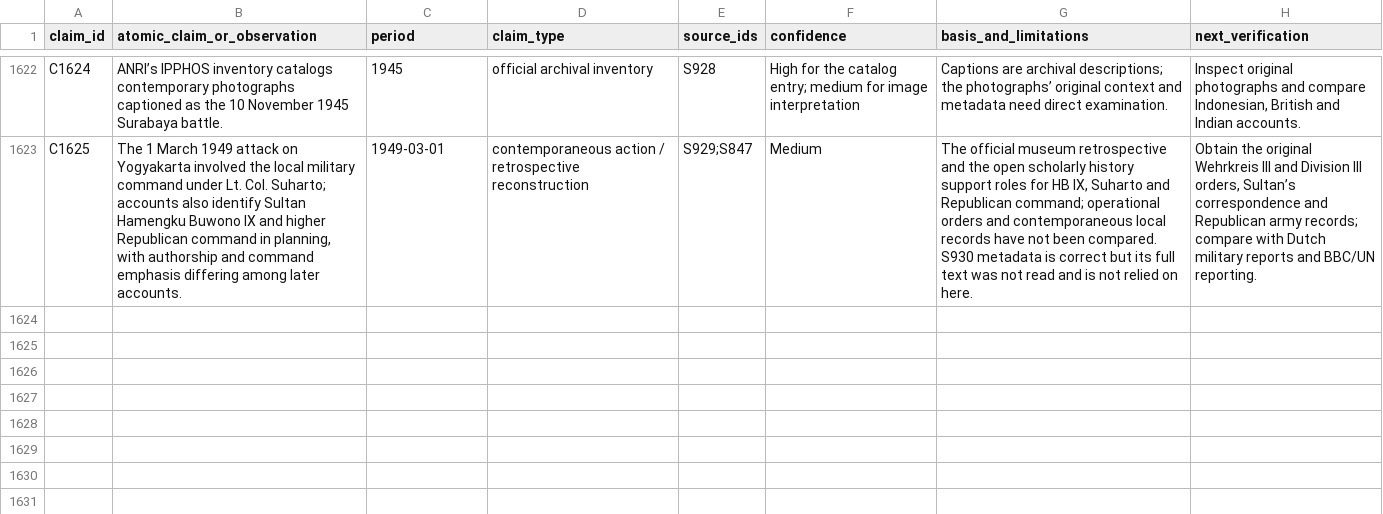
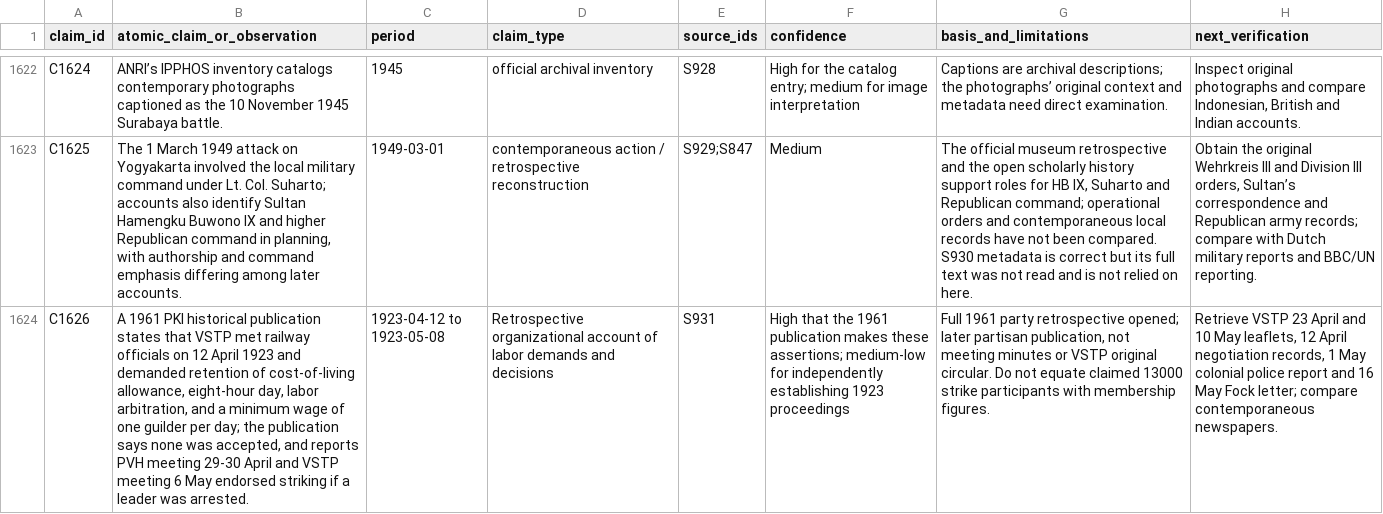
Before and after one commit to ch3758134-prog/aca, a CSV file: research/indonesia-1965/archive/records/claim-ledger.csv, drawn as a sheet; only a part is shown, gaps mark what is left out; the diff names each change by its address in the sheet, - before the commit and + after, or states it on an @@ line.

Commit message:
research: register 1961 PKI VSTP retrospective with source limitations

```diff
--- a/research/indonesia-1965/archive/records/claim-ledger.csv
+++ b/research/indonesia-1965/archive/records/claim-ledger.csv
+row 1624: C1626 | A 1961 PKI historical publication states that VSTP met railway officials on 12 April 1923 and demanded retention of cost-of-living allowance, eight-hour day, labor arbitration, and a minimum wage of one guilder per day; the publication says none was accepted, and reports PVH meeting 29-30 April and VSTP meeting 6 May endorsed striking if a leader was arrested. | 1923-04-12 to 1923-05-08 | Retrospective organizational account of labor demands and decisions | S931 | High that the 1961 publication makes these assertions; medium-low for independently establishing 1923 proceedings | Full 1961 party retrospective opened; later partisan publication, not meeting minutes or VSTP original circular. Do not equate claimed 13000 strike participants with membership figures. | Retrieve VSTP 23 April and 10 May leaflets, 12 April negotiation records, 1 May colonial police report and 16 May Fock letter; compare contemporaneous newspapers.
```
